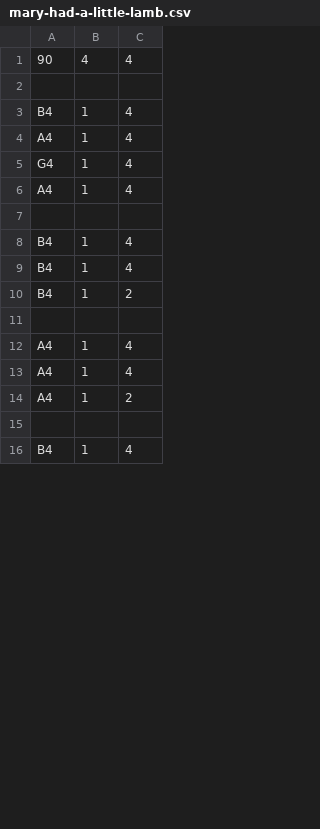
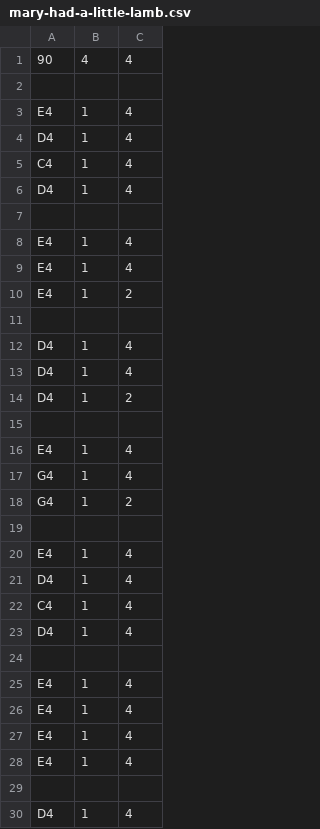
Before and after one commit to winmyron/engi1020-jukebox, a CSV file: songs/mary-had-a-little-lamb.csv, drawn as a sheet; only a part is shown; the diff covers the shown part only.

```diff
--- a/songs/mary-had-a-little-lamb.csv
+++ b/songs/mary-had-a-little-lamb.csv
@@ -2,15 +2,29 @@
 
-B4, 1, 4
-A4, 1, 4
+E4, 1, 4
+D4, 1, 4
+C4, 1, 4
+D4, 1, 4
+
+E4, 1, 4
+E4, 1, 4
+E4, 1, 2
+
+D4, 1, 4
+D4, 1, 4
+D4, 1, 2
+
+E4, 1, 4
 G4, 1, 4
-A4, 1, 4
+G4, 1, 2
 
-B4, 1, 4
-B4, 1, 4
-B4, 1, 2
+E4, 1, 4
+D4, 1, 4
+C4, 1, 4
+D4, 1, 4
 
-A4, 1, 4
-A4, 1, 4
-A4, 1, 2
+E4, 1, 4
+E4, 1, 4
+E4, 1, 4
+E4, 1, 4
 
-B4, 1, 4
+D4, 1, 4
```
Also changed, not shown: 2 added rows, 16 removed rows and 2 edited cells elsewhere in this file, songs/yankee-doodle.csv, 5 other files.
